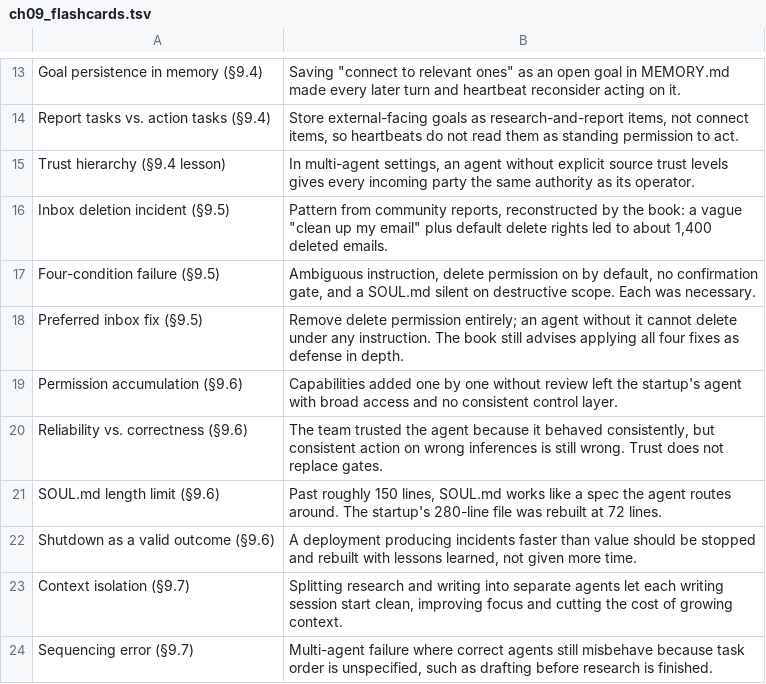
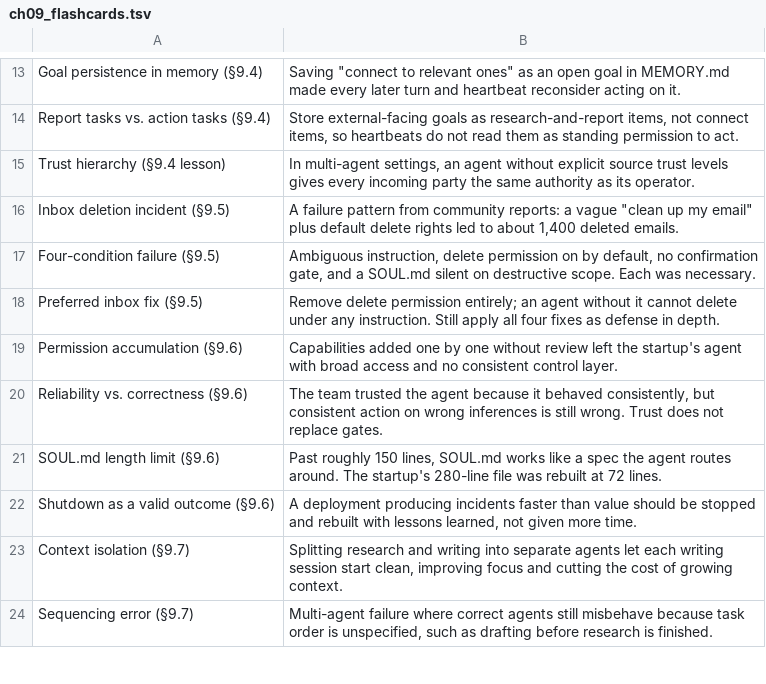
Before and after one commit to asbarron/quizzes-and-flashcards, a TSV file: flashcards/ch09_flashcards.tsv, drawn as a sheet; only a part is shown, gaps mark what is left out.

Commit message:
Update flashcard definitions

```diff
--- a/flashcards/ch09_flashcards.tsv
+++ b/flashcards/ch09_flashcards.tsv
@@ -15,5 +15,5 @@ Report tasks vs. action tasks (§9.4)	Store external-facing goals as research-an
 Trust hierarchy (§9.4 lesson)	In multi-agent settings, an agent without explicit source trust levels gives every incoming party the same authority as its operator.
-Inbox deletion incident (§9.5)	Pattern from community reports, reconstructed by the book: a vague "clean up my email" plus default delete rights led to about 1,400 deleted emails.
+Inbox deletion incident (§9.5)	A failure pattern from community reports: a vague "clean up my email" plus default delete rights led to about 1,400 deleted emails.
 Four-condition failure (§9.5)	Ambiguous instruction, delete permission on by default, no confirmation gate, and a SOUL.md silent on destructive scope. Each was necessary.
-Preferred inbox fix (§9.5)	Remove delete permission entirely; an agent without it cannot delete under any instruction. The book still advises applying all four fixes as defense in depth.
+Preferred inbox fix (§9.5)	Remove delete permission entirely; an agent without it cannot delete under any instruction. Still apply all four fixes as defense in depth.
 Permission accumulation (§9.6)	Capabilities added one by one without review left the startup's agent with broad access and no consistent control layer.
```
Also changed, not shown: flashcards/ch10_flashcards.tsv, flashcards/ch11_flashcards.tsv, 1 other file.
